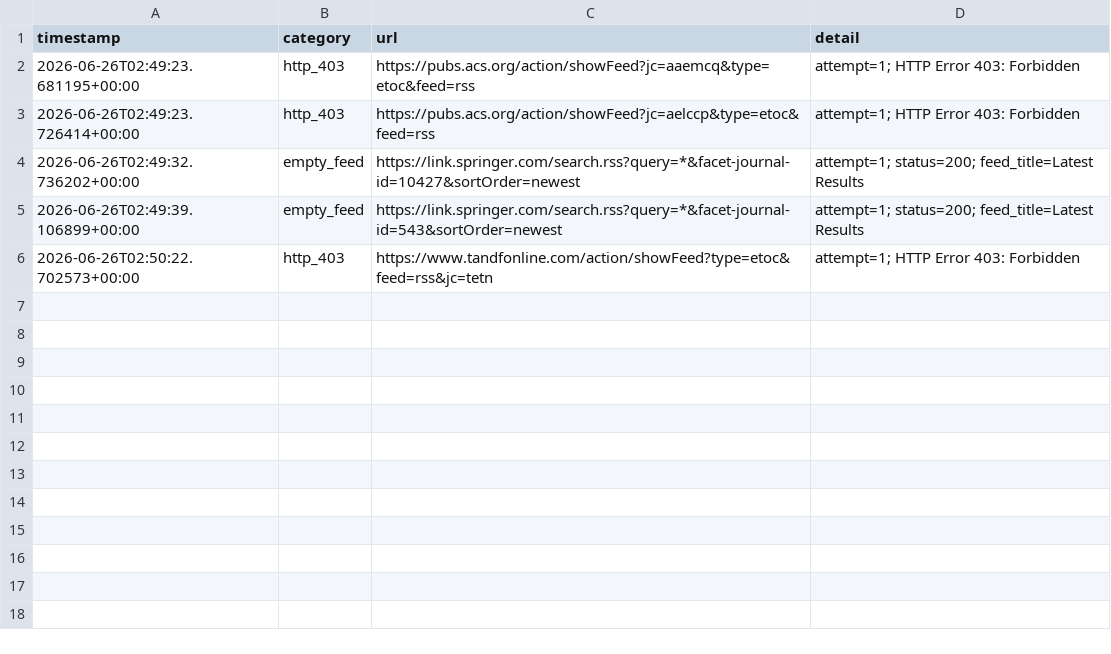
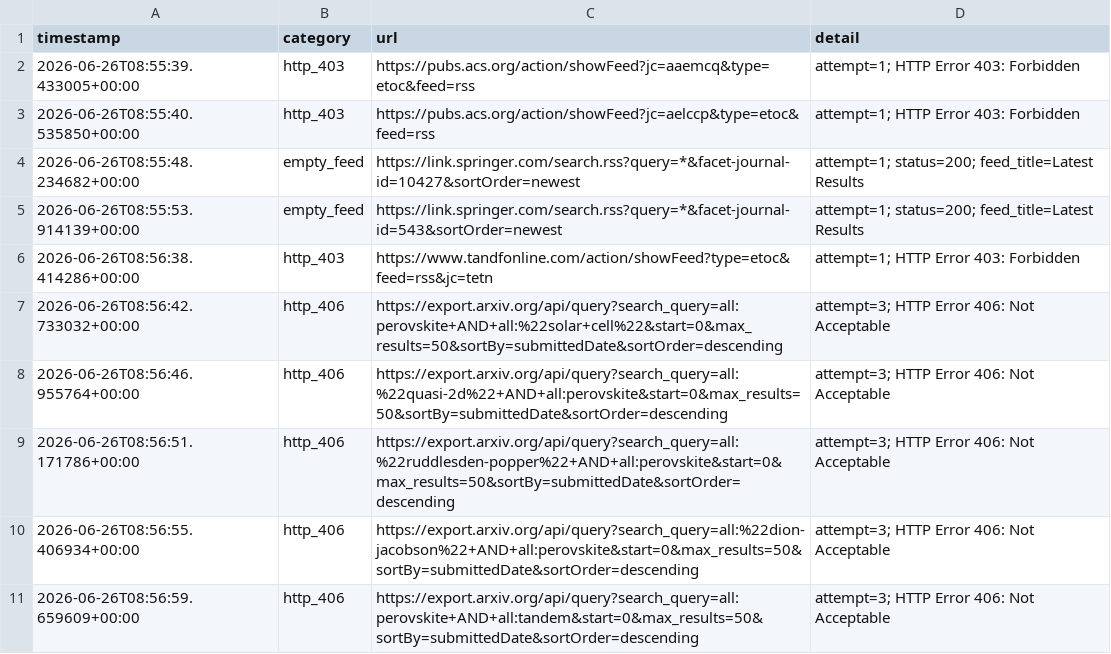
Before and after one commit to Llxyyds666/paper-search, a TSV file: fetch_failures.tsv, drawn as a sheet.

```diff
--- a/fetch_failures.tsv
+++ b/fetch_failures.tsv
@@ -1,6 +1,11 @@
 timestamp	category	url	detail
-2026-06-26T02:49:23.681195+00:00	http_403	https://pubs.acs.org/action/showFeed?jc=aaemcq&type=etoc&feed=rss	attempt=1; HTTP Error 403: Forbidden
-2026-06-26T02:49:23.726414+00:00	http_403	https://pubs.acs.org/action/showFeed?jc=aelccp&type=etoc&feed=rss	attempt=1; HTTP Error 403: Forbidden
-2026-06-26T02:49:32.736202+00:00	empty_feed	https://link.springer.com/search.rss?query=*&facet-journal-id=10427&sortOrder=newest	attempt=1; status=200; feed_title=Latest Results
-2026-06-26T02:49:39.106899+00:00	empty_feed	https://link.springer.com/search.rss?query=*&facet-journal-id=543&sortOrder=newest	attempt=1; status=200; feed_title=Latest Results
-2026-06-26T02:50:22.702573+00:00	http_403	https://www.tandfonline.com/action/showFeed?type=etoc&feed=rss&jc=tetn	attempt=1; HTTP Error 403: Forbidden
+2026-06-26T08:55:39.433005+00:00	http_403	https://pubs.acs.org/action/showFeed?jc=aaemcq&type=etoc&feed=rss	attempt=1; HTTP Error 403: Forbidden
+2026-06-26T08:55:40.535850+00:00	http_403	https://pubs.acs.org/action/showFeed?jc=aelccp&type=etoc&feed=rss	attempt=1; HTTP Error 403: Forbidden
+2026-06-26T08:55:48.234682+00:00	empty_feed	https://link.springer.com/search.rss?query=*&facet-journal-id=10427&sortOrder=newest	attempt=1; status=200; feed_title=Latest Results
+2026-06-26T08:55:53.914139+00:00	empty_feed	https://link.springer.com/search.rss?query=*&facet-journal-id=543&sortOrder=newest	attempt=1; status=200; feed_title=Latest Results
+2026-06-26T08:56:38.414286+00:00	http_403	https://www.tandfonline.com/action/showFeed?type=etoc&feed=rss&jc=tetn	attempt=1; HTTP Error 403: Forbidden
+2026-06-26T08:56:42.733032+00:00	http_406	https://export.arxiv.org/api/query?search_query=all:perovskite+AND+all:%22solar+cell%22&start=0&max_results=50&sortBy=submittedDate&sortOrder=descending	attempt=3; HTTP Error 406: Not Acceptable
+2026-06-26T08:56:46.955764+00:00	http_406	https://export.arxiv.org/api/query?search_query=all:%22quasi-2d%22+AND+all:perovskite&start=0&max_results=50&sortBy=submittedDate&sortOrder=descending	attempt=3; HTTP Error 406: Not Acceptable
+2026-06-26T08:56:51.171786+00:00	http_406	https://export.arxiv.org/api/query?search_query=all:%22ruddlesden-popper%22+AND+all:perovskite&start=0&max_results=50&sortBy=submittedDate&sortOrder=descending	attempt=3; HTTP Error 406: Not Acceptable
+2026-06-26T08:56:55.406934+00:00	http_406	https://export.arxiv.org/api/query?search_query=all:%22dion-jacobson%22+AND+all:perovskite&start=0&max_results=50&sortBy=submittedDate&sortOrder=descending	attempt=3; HTTP Error 406: Not Acceptable
+2026-06-26T08:56:59.659609+00:00	http_406	https://export.arxiv.org/api/query?search_query=all:perovskite+AND+all:tandem&start=0&max_results=50&sortBy=submittedDate&sortOrder=descending	attempt=3; HTTP Error 406: Not Acceptable
```
Also changed, not shown: 1 other file.
